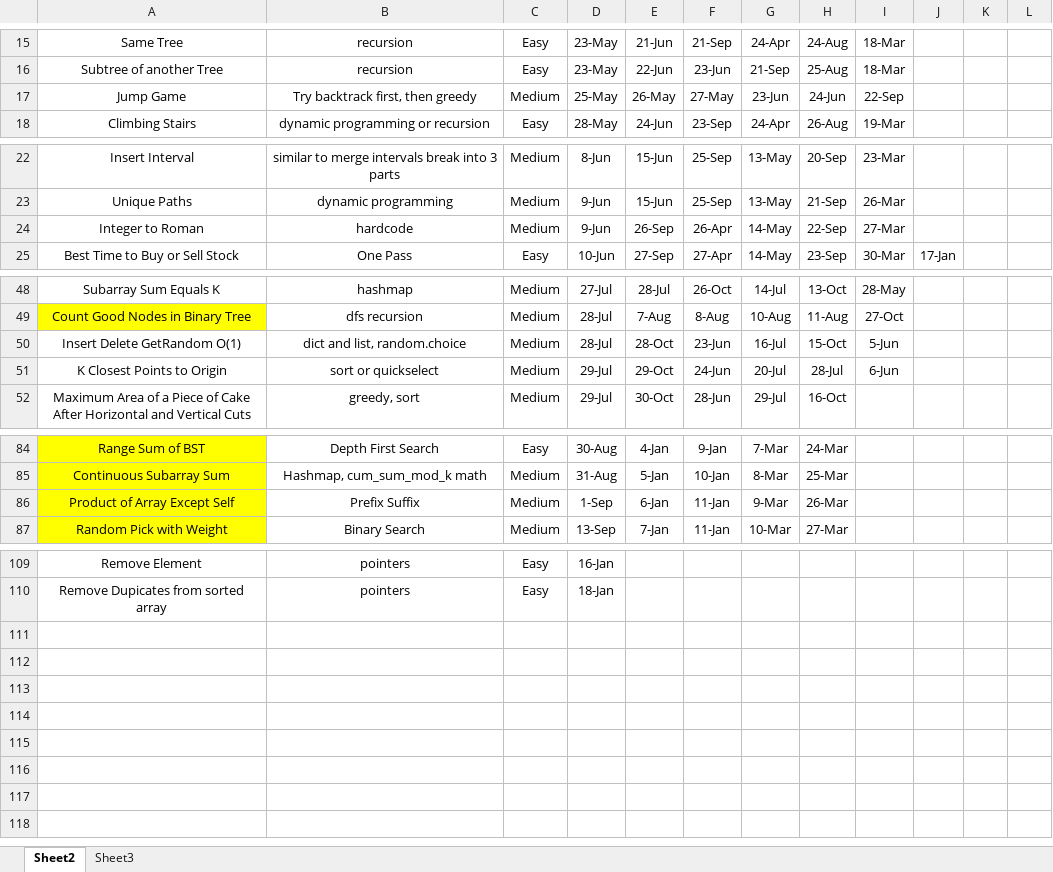
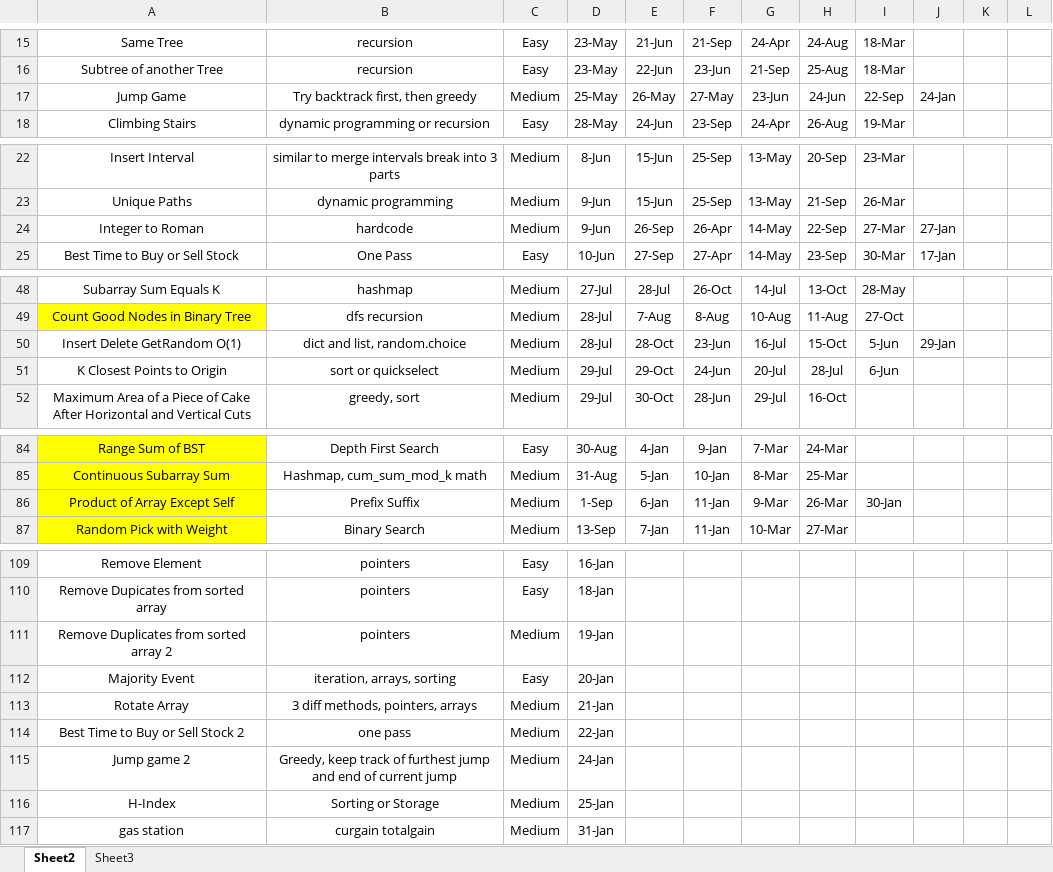
Before and after one commit to adamcy99/Study, an Excel workbook: LeetCode.xlsx, sheet Sheet2, drawn as a sheet; only a part is shown, gaps mark what is left out; values as stored, in another font and other column widths than the file's, no borders; the diff covers the shown part only; the diff names each change by its address in the sheet, - before the commit and + after, or states it on an @@ line.

```diff
--- a/LeetCode.xlsx (sheet Sheet2)
+++ b/LeetCode.xlsx (sheet Sheet2)
-J17: (empty)
+J17: 24-Jan
-J24: (empty)
+J24: 27-Jan
-J50: (empty)
+J50: 29-Jan
-I86: (empty)
+I86: 30-Jan
+row 111: Remove Duplicates from sorted array 2 | pointers | Medium | 19-Jan
+row 112: Majority Event | iteration, arrays, sorting | Easy | 20-Jan
+row 113: Rotate Array | 3 diff methods, pointers, arrays | Medium | 21-Jan
+row 114: Best Time to Buy or Sell Stock 2 | one pass | Medium | 22-Jan
+row 115: Jump game 2 | Greedy, keep track of furthest jump and end of current jump | Medium | 24-Jan
+row 116: H-Index | Sorting or Storage | Medium | 25-Jan
+row 117: gas station | curgain totalgain | Medium | 31-Jan
```
Also changed, not shown: 1 edited cell elsewhere in this sheet, 3 other files.
